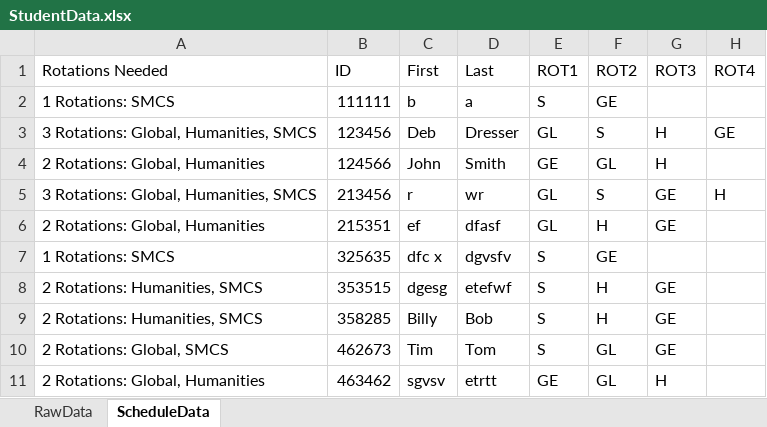
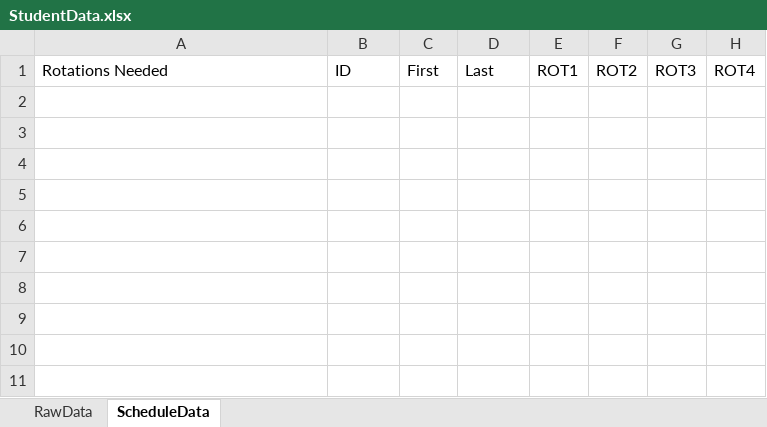
Before and after one commit to Compacted-Design/Invited-Meeting-Scheduler, an Excel workbook: data/StudentData.xlsx, sheet ScheduleData, drawn as a sheet; values as stored, in another font and other column widths than the file's, no borders; the diff names each change by its address in the sheet, - before the commit and + after, or states it on an @@ line.

```diff
--- a/data/StudentData.xlsx (sheet ScheduleData)
+++ b/data/StudentData.xlsx (sheet ScheduleData)
-row 2: 1 Rotations: SMCS | 111111 | b | a | S | GE
-row 3: 3 Rotations: Global, Humanities, SMCS | 123456 | Deb | Dresser | GL | S | H | GE
-row 4: 2 Rotations: Global, Humanities | 124566 | John | Smith | GE | GL | H
-row 5: 3 Rotations: Global, Humanities, SMCS | 213456 | r | wr | GL | S | GE | H
-row 6: 2 Rotations: Global, Humanities | 215351 | ef | dfasf | GL | H | GE
-row 7: 1 Rotations: SMCS | 325635 | dfc x | dgvsfv | S | GE
-row 8: 2 Rotations: Humanities, SMCS | 353515 | dgesg | etefwf | S | H | GE
-row 9: 2 Rotations: Humanities, SMCS | 358285 | Billy | Bob | S | H | GE
-row 10: 2 Rotations: Global, SMCS | 462673 | Tim | Tom | S | GL | GE
-row 11: 2 Rotations: Global, Humanities | 463462 | sgvsv | etrtt | GE | GL | H
```
Also changed, not shown: sheet RawData, application/data/StudentData.xlsx, 12 other files.
